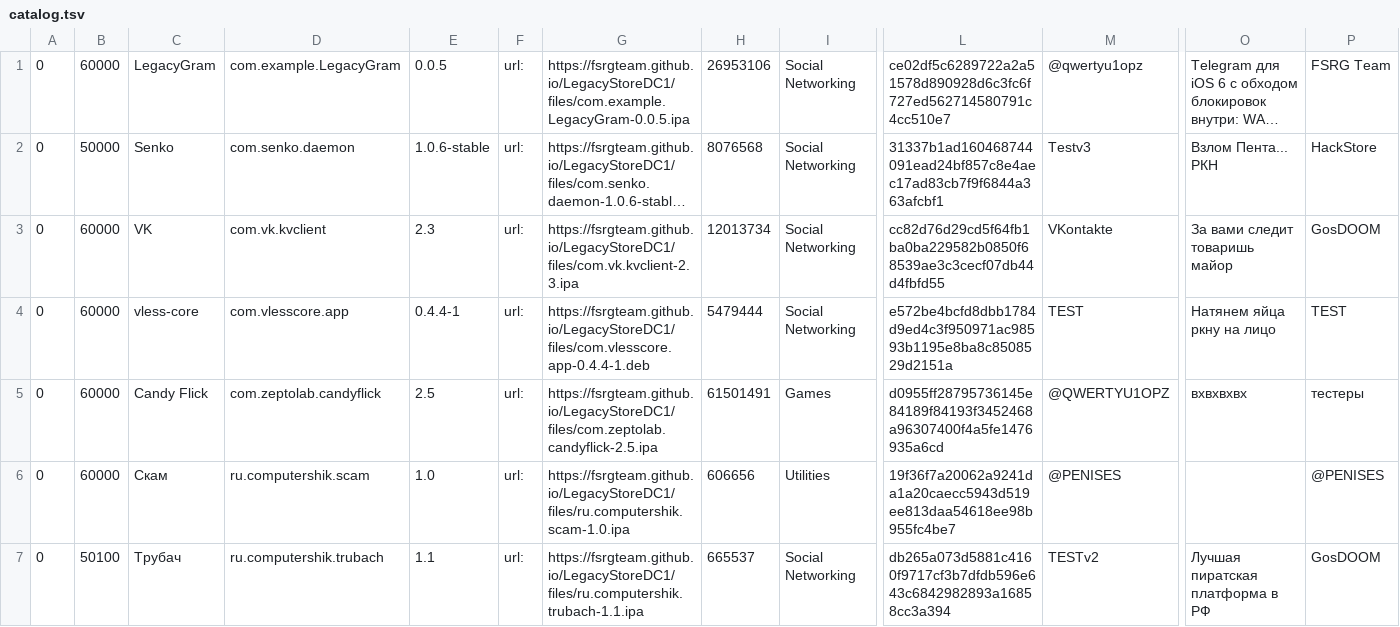
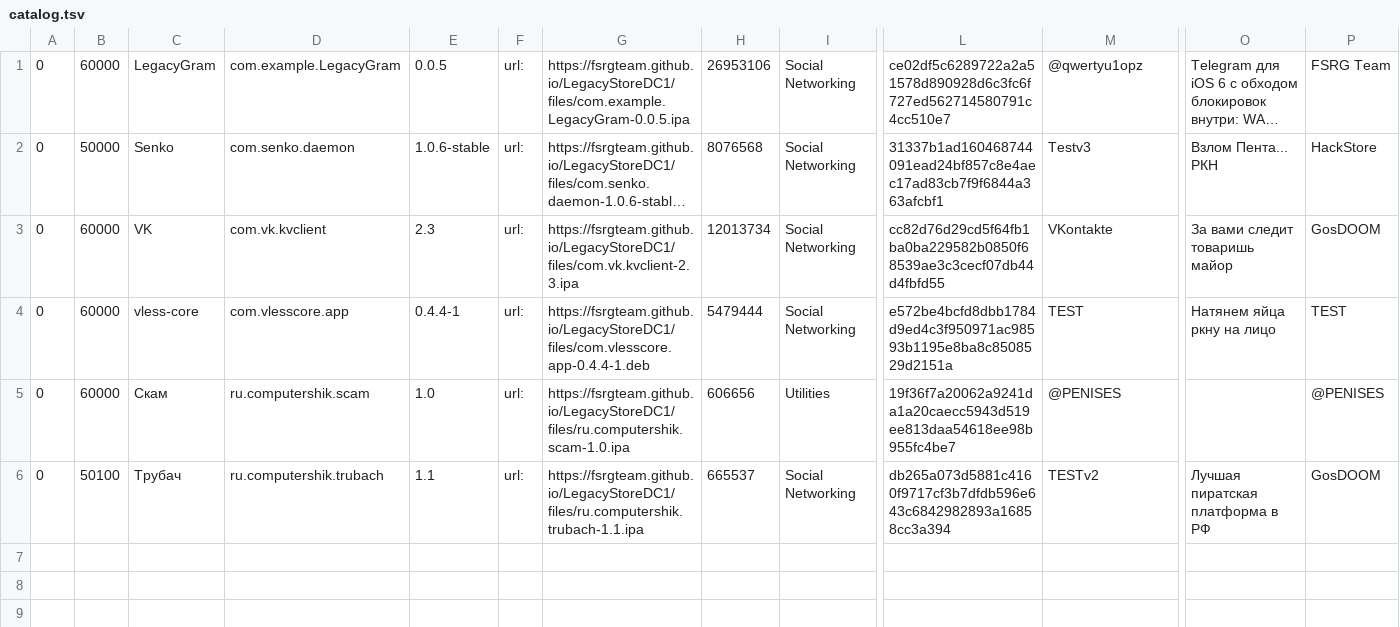
Before and after one commit to FSRGTeam/LegacyStoreDC1, a TSV file: catalog.tsv, drawn as a sheet; only a part is shown, gaps mark what is left out; long unchanged cells end in …; rows hold the shown columns only; the diff names each change by its address in the sheet, - before the commit and + after, or states it on an @@ line.

Commit message:
Удаление com.zeptolab.candyflick (@QWERTYU1OPZ)

```diff
--- a/catalog.tsv
+++ b/catalog.tsv
-row 5: 0 | 60000 | Candy Flick | com.zeptolab.candyflick | 2.5 | url: | https://fsrgteam.github.io/LegacyStoreDC1/files/com.zeptolab.candyflick-2.5.ipa | 61501491 | Games | d0955ff28795736145e84189f84193f3452468a96307400f4a5fe1476935a6cd | @QWERTYU1OPZ | вхвхвхвх | тестеры
```
Also changed, not shown: 2 other files.
